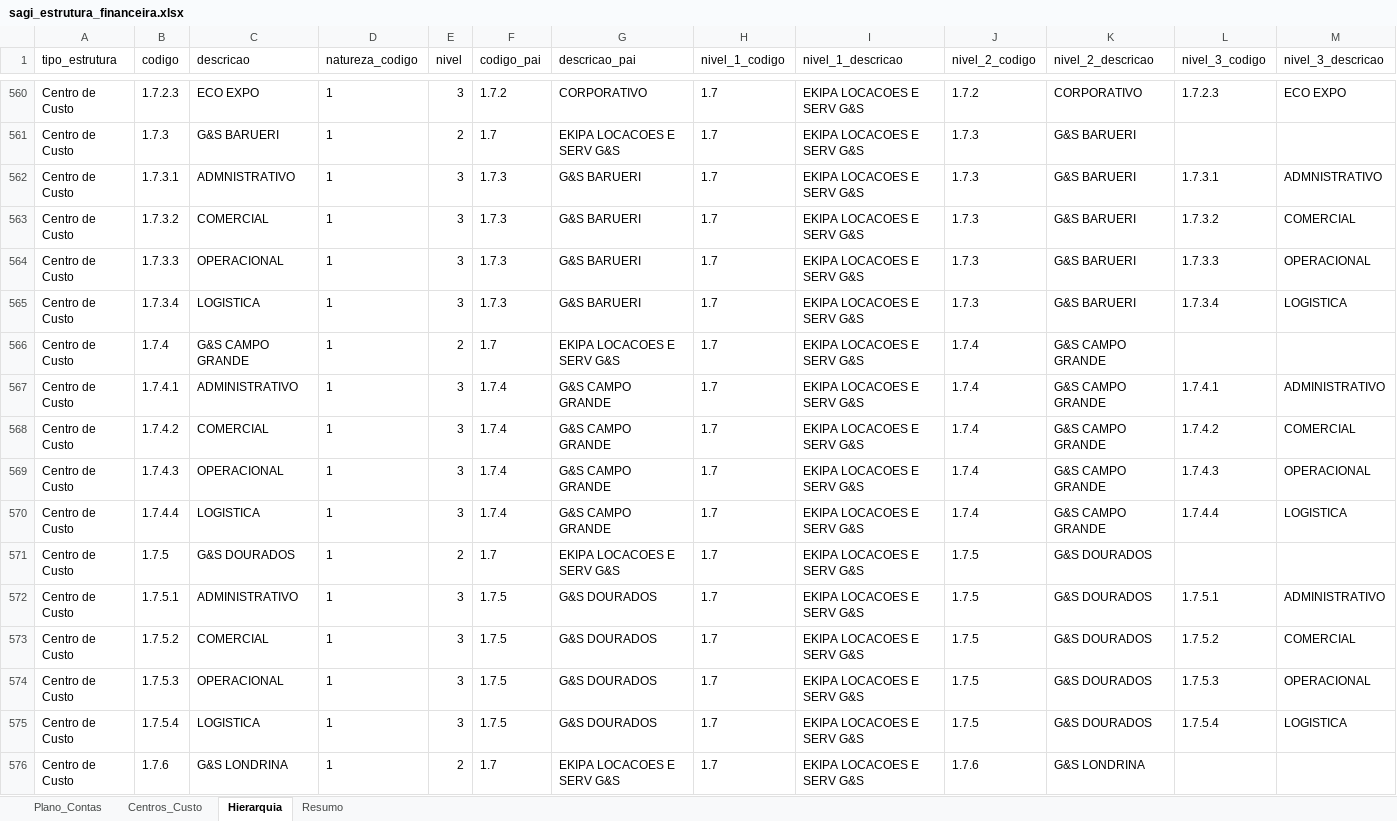
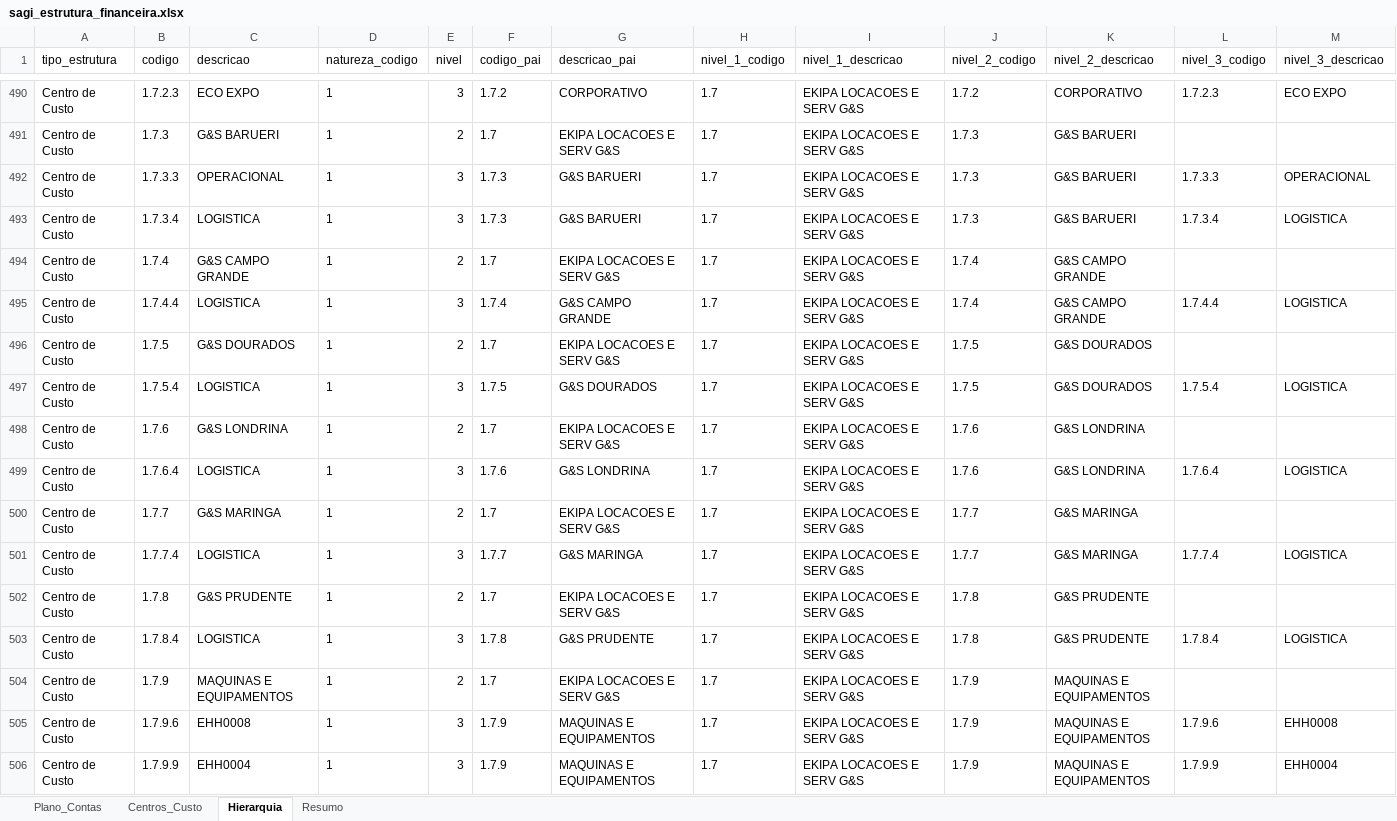
Before and after one commit to JulioOli/Cofre_Obsidian, an Excel workbook: 02-Referencias/sagi_estrutura_financeira.xlsx, sheet Hierarquia, drawn as a sheet; only a part is shown, gaps mark what is left out; the shorter side is filled out with more unchanged rows; values as stored, in another font and other column widths than the file's, no borders; the diff covers the shown part only; the diff names each change by its address in the sheet, - before the commit and + after, or states it on an @@ line.

```diff
--- a/02-Referencias/sagi_estrutura_financeira.xlsx (sheet Hierarquia)
+++ b/02-Referencias/sagi_estrutura_financeira.xlsx (sheet Hierarquia)
-row 562: Centro de Custo | 1.7.3.1 | ADMNISTRATIVO | 1 | 3 | 1.7.3 | G&S BARUERI | 1.7 | EKIPA LOCACOES E SERV G&S | 1.7.3 | G&S BARUERI | 1.7.3.1 | ADMNISTRATIVO
-row 563: Centro de Custo | 1.7.3.2 | COMERCIAL | 1 | 3 | 1.7.3 | G&S BARUERI | 1.7 | EKIPA LOCACOES E SERV G&S | 1.7.3 | G&S BARUERI | 1.7.3.2 | COMERCIAL
-row 567: Centro de Custo | 1.7.4.1 | ADMINISTRATIVO | 1 | 3 | 1.7.4 | G&S CAMPO GRANDE | 1.7 | EKIPA LOCACOES E SERV G&S | 1.7.4 | G&S CAMPO GRANDE | 1.7.4.1 | ADMINISTRATIVO
-row 568: Centro de Custo | 1.7.4.2 | COMERCIAL | 1 | 3 | 1.7.4 | G&S CAMPO GRANDE | 1.7 | EKIPA LOCACOES E SERV G&S | 1.7.4 | G&S CAMPO GRANDE | 1.7.4.2 | COMERCIAL
-row 569: Centro de Custo | 1.7.4.3 | OPERACIONAL | 1 | 3 | 1.7.4 | G&S CAMPO GRANDE | 1.7 | EKIPA LOCACOES E SERV G&S | 1.7.4 | G&S CAMPO GRANDE | 1.7.4.3 | OPERACIONAL
-row 572: Centro de Custo | 1.7.5.1 | ADMINISTRATIVO | 1 | 3 | 1.7.5 | G&S DOURADOS | 1.7 | EKIPA LOCACOES E SERV G&S | 1.7.5 | G&S DOURADOS | 1.7.5.1 | ADMINISTRATIVO
-row 573: Centro de Custo | 1.7.5.2 | COMERCIAL | 1 | 3 | 1.7.5 | G&S DOURADOS | 1.7 | EKIPA LOCACOES E SERV G&S | 1.7.5 | G&S DOURADOS | 1.7.5.2 | COMERCIAL
-row 574: Centro de Custo | 1.7.5.3 | OPERACIONAL | 1 | 3 | 1.7.5 | G&S DOURADOS | 1.7 | EKIPA LOCACOES E SERV G&S | 1.7.5 | G&S DOURADOS | 1.7.5.3 | OPERACIONAL
```
Also changed, not shown: 110 removed rows elsewhere in this sheet, sheet Centros_Custo, sheet Plano_Contas, sheet Resumo, 10 other files.
